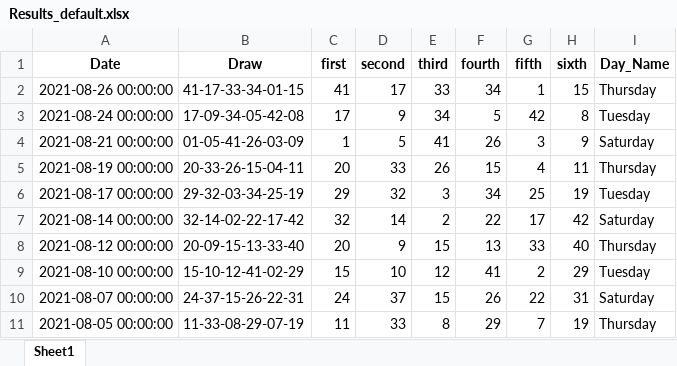
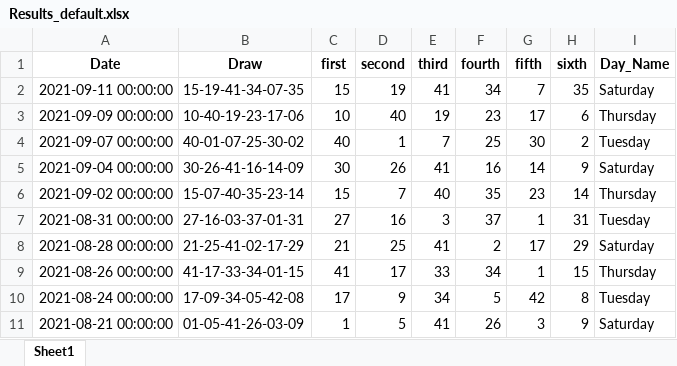
Before and after one commit to Jared-Caraan/Lotto_Analysis, an Excel workbook: Data_Gathering/Results_default.xlsx, sheet Sheet1, drawn as a sheet; only a part is shown; the shorter side is filled out with more unchanged rows; values as stored, in another font and other column widths than the file's, no borders; the diff names each change by its address in the sheet, - before the commit and + after, or states it on an @@ line.

Commit message:
archive and results

```diff
--- a/Data_Gathering/Results_default.xlsx (sheet Sheet1)
+++ b/Data_Gathering/Results_default.xlsx (sheet Sheet1)
+row 2: 2021-09-11 00:00:00 | 15-19-41-34-07-35 | 15 | 19 | 41 | 34 | 7 | 35 | Saturday
+row 3: 2021-09-09 00:00:00 | 10-40-19-23-17-06 | 10 | 40 | 19 | 23 | 17 | 6 | Thursday
+row 4: 2021-09-07 00:00:00 | 40-01-07-25-30-02 | 40 | 1 | 7 | 25 | 30 | 2 | Tuesday
+row 5: 2021-09-04 00:00:00 | 30-26-41-16-14-09 | 30 | 26 | 41 | 16 | 14 | 9 | Saturday
+row 6: 2021-09-02 00:00:00 | 15-07-40-35-23-14 | 15 | 7 | 40 | 35 | 23 | 14 | Thursday
+row 7: 2021-08-31 00:00:00 | 27-16-03-37-01-31 | 27 | 16 | 3 | 37 | 1 | 31 | Tuesday
+row 8: 2021-08-28 00:00:00 | 21-25-41-02-17-29 | 21 | 25 | 41 | 2 | 17 | 29 | Saturday
```
Also changed, not shown: 25 other files.
